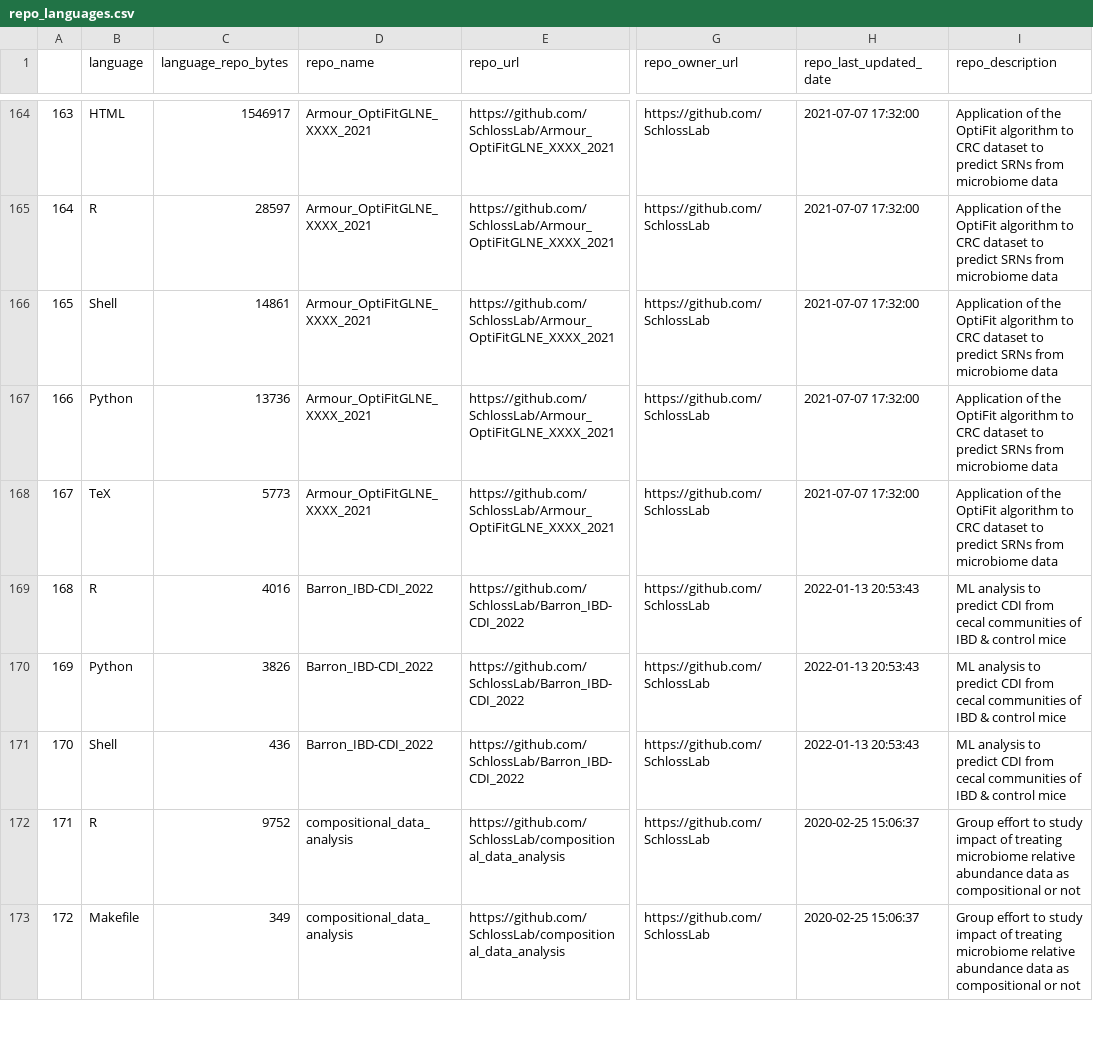
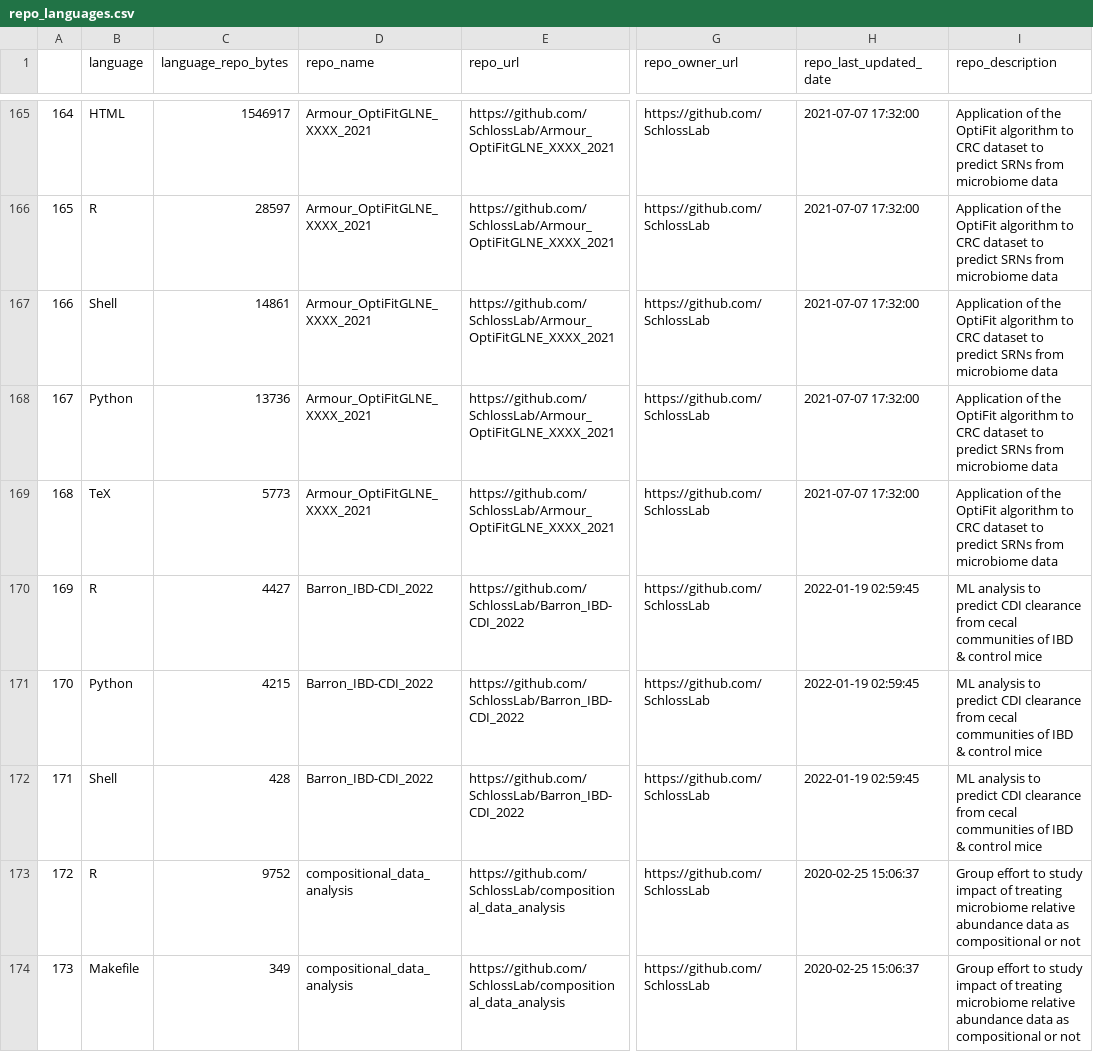
Before and after one commit to jsvanilla/meta-repo, a CSV file: data/repo_languages.csv, drawn as a sheet; only a part is shown, gaps mark what is left out; addresses are those after the commit; the diff covers the shown part only; the diff names each change by its address in the sheet, - before the commit and + after, or states it on an @@ line.

```diff
--- a/data/repo_languages.csv
+++ b/data/repo_languages.csv
@@ column A renumbered from row 34 down @@
-C170 (language_repo_bytes): 4016
+C170 (language_repo_bytes): 4427
-H170:H172 (repo_last_updated_date): 2022-01-13 20:53:43
+H170:H172 (repo_last_updated_date): 2022-01-19 02:59:45
-I170:I172 (repo_description): …predict CDI from cecal…
+I170:I172 (repo_description): …predict CDI clearance from cecal…
-C171 (language_repo_bytes): 3826
+C171 (language_repo_bytes): 4215
-C172 (language_repo_bytes): 436
+C172 (language_repo_bytes): 428
```
Also changed, not shown: 2 added rows, 1 removed row and 15 edited cells elsewhere in this file, 3 other files.
